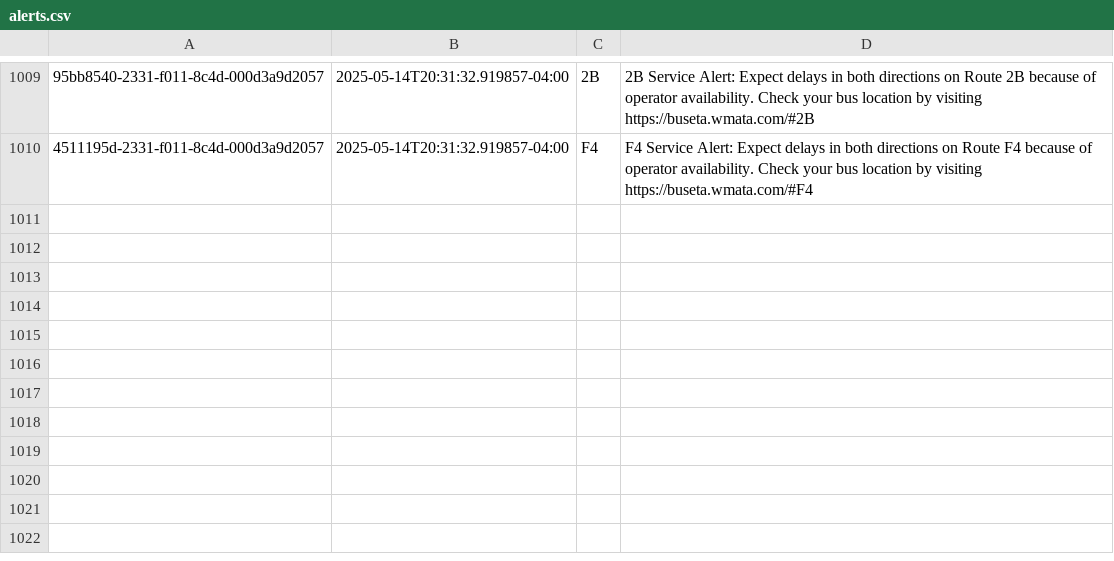
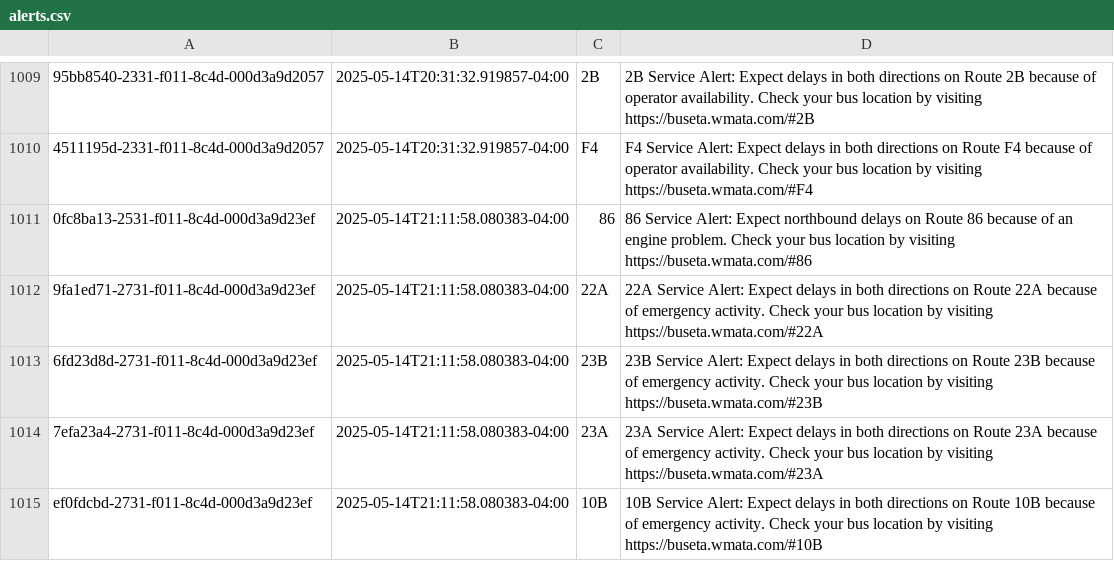
Before and after one commit to NewsAppsUMD/slack-bot-sandbox-kritisgh, a CSV file: alerts.csv, drawn as a sheet; only a part is shown, gaps mark what is left out; the diff names each change by its address in the sheet, - before the commit and + after, or states it on an @@ line.

```diff
--- a/alerts.csv
+++ b/alerts.csv
+row 1011: 0fc8ba13-2531-f011-8c4d-000d3a9d23ef | 2025-05-14T21:11:58.080383-04:00 | 86 | 86 Service Alert: Expect northbound delays on Route 86 because of an engine problem. Check your bus location by visiting https://buseta.wmata.com/#86
+row 1012: 9fa1ed71-2731-f011-8c4d-000d3a9d23ef | 2025-05-14T21:11:58.080383-04:00 | 22A | 22A Service Alert: Expect delays in both directions on Route 22A because of emergency activity. Check your bus location by visiting https://buseta.wmata.com/#22A
+row 1013: 6fd23d8d-2731-f011-8c4d-000d3a9d23ef | 2025-05-14T21:11:58.080383-04:00 | 23B | 23B Service Alert: Expect delays in both directions on Route 23B because of emergency activity. Check your bus location by visiting https://buseta.wmata.com/#23B
+row 1014: 7efa23a4-2731-f011-8c4d-000d3a9d23ef | 2025-05-14T21:11:58.080383-04:00 | 23A | 23A Service Alert: Expect delays in both directions on Route 23A because of emergency activity. Check your bus location by visiting https://buseta.wmata.com/#23A
+row 1015: ef0fdcbd-2731-f011-8c4d-000d3a9d23ef | 2025-05-14T21:11:58.080383-04:00 | 10B | 10B Service Alert: Expect delays in both directions on Route 10B because of emergency activity. Check your bus location by visiting https://buseta.wmata.com/#10B
```
